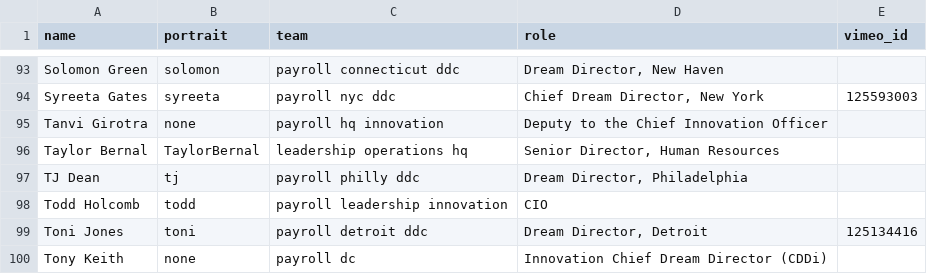
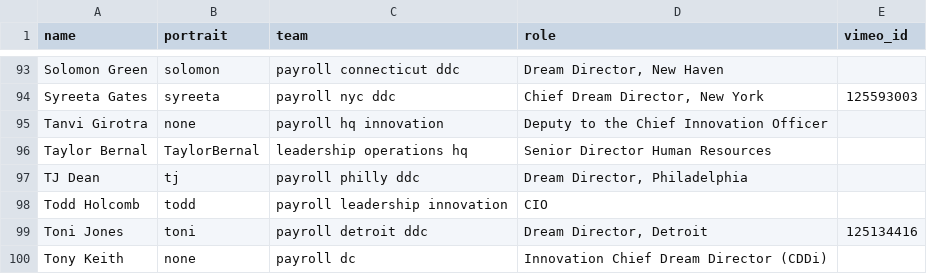
Before and after one commit to futureproject/futureproject.github.com, a CSV file: _data/team.csv, drawn as a sheet; only a part is shown, gaps mark what is left out.

Commit message:
Update team.csv

```diff
--- a/_data/team.csv
+++ b/_data/team.csv
@@ -95,3 +95,3 @@ Syreeta Gates,syreeta,payroll nyc ddc,"Chief Dream Director, New York ",12559300
 Tanvi Girotra,none,payroll hq innovation,"Deputy to the Chief Innovation Officer",
-Taylor Bernal,TaylorBernal,leadership operations hq,"Senior Director, Human Resources",
+Taylor Bernal,TaylorBernal,leadership operations hq,"Senior Director Human Resources",
 TJ Dean,tj,payroll philly ddc,"Dream Director, Philadelphia",
```
